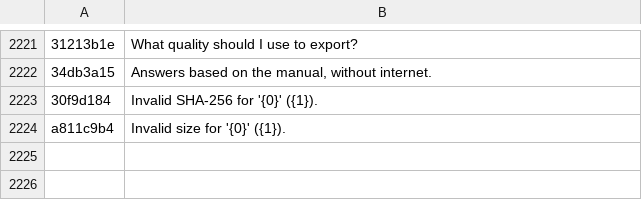
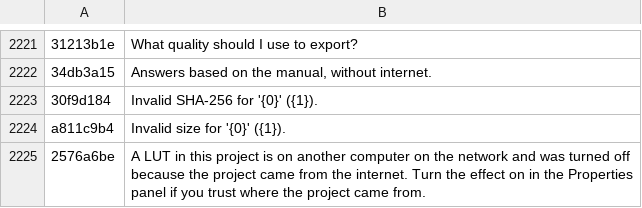
Before and after one commit to DiegoMendesRodrigues/Meu-Editor-de-Video, a TSV file: resources/i18n/en.tsv, drawn as a sheet; only a part is shown, gaps mark what is left out; the diff names each change by its address in the sheet, - before the commit and + after, or states it on an @@ line.

```diff
--- a/resources/i18n/en.tsv
+++ b/resources/i18n/en.tsv
+row 2225: 2576a6be | A LUT in this project is on another computer on the network and was turned off because the project came from the internet. Turn the effect on in the Properties panel if you trust where the project came from.
```
Also changed, not shown: resources/i18n/de.tsv, resources/i18n/es.tsv, 14 other files.
